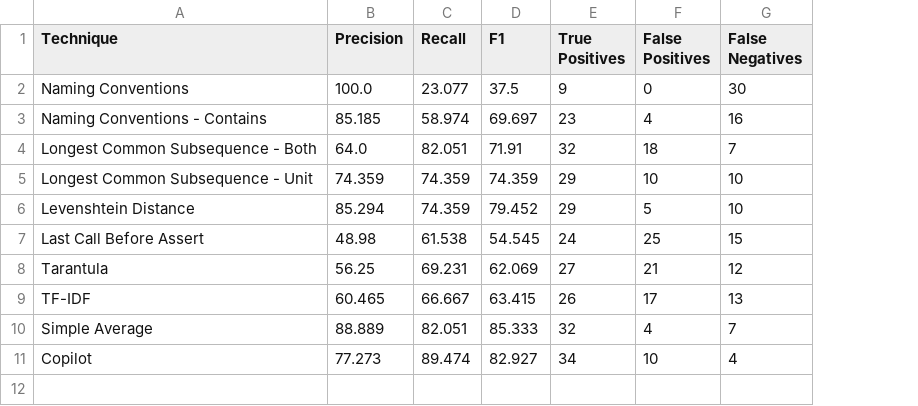
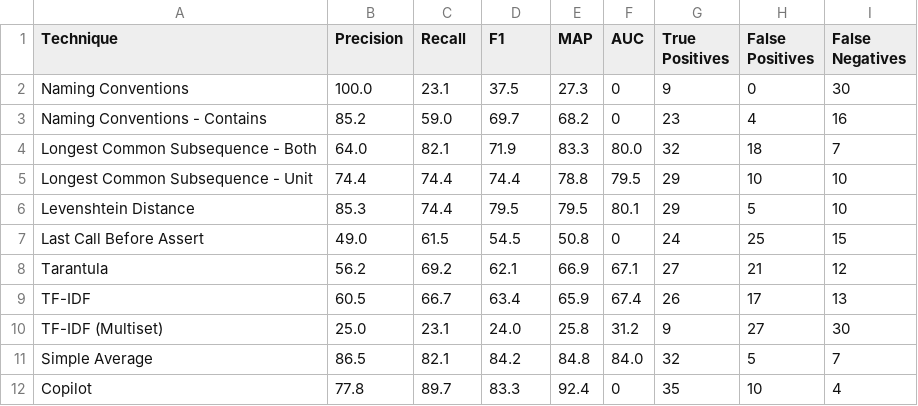
Before and after one commit to jasonho2582001/comp0138-pytctracer, a CSV file: analysis/kedro/class/kedro_class_predictions_results.csv, drawn as a sheet; addresses are those after the commit; the diff names each change by its address in the sheet, - before the commit and + after, or states it on an @@ line.

```diff
--- a/analysis/kedro/class/kedro_class_predictions_results.csv
+++ b/analysis/kedro/class/kedro_class_predictions_results.csv
+column E (MAP), rows 2-9: 27.3 | 68.2 | 83.3 | 78.8 | 79.5 | 50.8 | 66.9 | 65.9; rows 11-12: 84.8 | 92.4
+column F (AUC), rows 2-9: 0 | 0 | 80.0 | 79.5 | 80.1 | 0 | 67.1 | 67.4; rows 11-12: 84.0 | 0
-C2 (Recall): 23.077
+C2 (Recall): 23.1
-B3 (Precision): 85.185
+B3 (Precision): 85.2
-C3 (Recall): 58.974
+C3 (Recall): 59.0
-D3 (F1): 69.697
+D3 (F1): 69.7
-C4 (Recall): 82.051
+C4 (Recall): 82.1
-D4 (F1): 71.91
+D4 (F1): 71.9
-B5 (Precision): 74.359
+B5 (Precision): 74.4
-C5:C6 (Recall): 74.359
+C5:C6 (Recall): 74.4
-D5 (F1): 74.359
+D5 (F1): 74.4
-B6 (Precision): 85.294
+B6 (Precision): 85.3
-D6 (F1): 79.452
+D6 (F1): 79.5
-B7 (Precision): 48.98
+B7 (Precision): 49.0
-C7 (Recall): 61.538
+C7 (Recall): 61.5
-D7 (F1): 54.545
+D7 (F1): 54.5
-B8 (Precision): 56.25
+B8 (Precision): 56.2
-C8 (Recall): 69.231
+C8 (Recall): 69.2
-D8 (F1): 62.069
+D8 (F1): 62.1
-B9 (Precision): 60.465
+B9 (Precision): 60.5
-C9 (Recall): 66.667
+C9 (Recall): 66.7
-D9 (F1): 63.415
+D9 (F1): 63.4
+row 10: TF-IDF (Multiset) | 25.0 | 23.1 | 24.0 | 25.8 | 31.2 | 9 | 27 | 30
-B11 (Precision): 88.889
+B11 (Precision): 86.5
-C11 (Recall): 82.051
+C11 (Recall): 82.1
-D11 (F1): 85.333
+D11 (F1): 84.2
-H11 (False Positives): 4
+H11 (False Positives): 5
-B12 (Precision): 77.273
+B12 (Precision): 77.8
-C12 (Recall): 89.474
+C12 (Recall): 89.7
-D12 (F1): 82.927
+D12 (F1): 83.3
-G12 (True Positives): 34
+G12 (True Positives): 35
```
Also changed, not shown: analysis/arrow/class/arrow_predictions_class_results.csv, analysis/arrow/function/arrow_predictions_results.csv, 29 other files.
